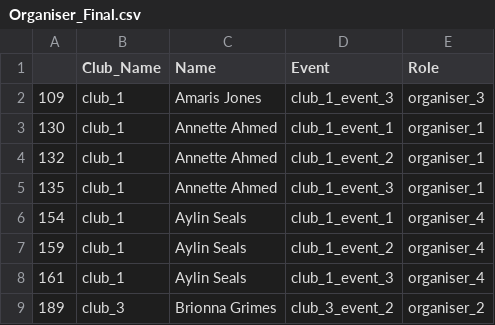
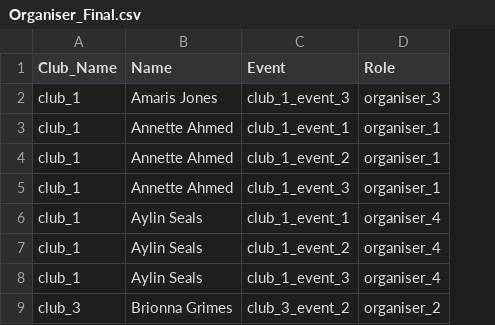
Before and after one commit to THE-007/Maverick, a CSV file: Organiser_Final.csv, drawn as a sheet; only a part is shown; the diff names each change by its address in the sheet, - before the commit and + after, or states it on an @@ line.

```diff
--- a/Organiser_Final.csv
+++ b/Organiser_Final.csv
-column A, rows 2-9: 109 | 130 | 132 | 135 | 154 | 159 | 161 | 189
```
Also changed, not shown: 8 other files.
